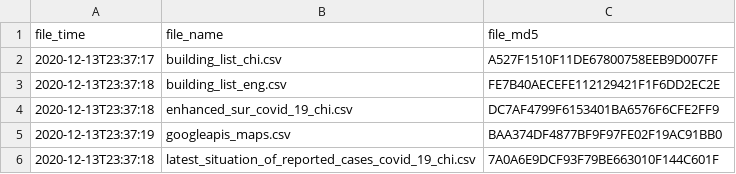
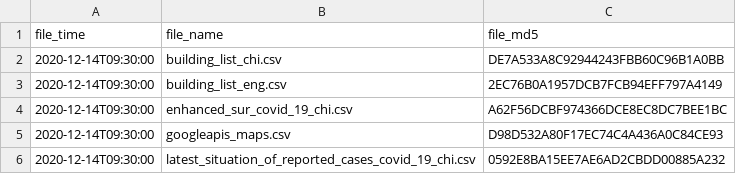
Before and after one commit to covid-hk/covid-hk.github.io, a CSV file: filetime.csv, drawn as a sheet.

```diff
--- a/filetime.csv
+++ b/filetime.csv
@@ -1,6 +1,6 @@
 file_time,file_name,file_md5
-2020-12-13T23:37:17,building_list_chi.csv,A527F1510F11DE67800758EEB9D007FF
-2020-12-13T23:37:18,building_list_eng.csv,FE7B40AECEFE112129421F1F6DD2EC2E
-2020-12-13T23:37:18,enhanced_sur_covid_19_chi.csv,DC7AF4799F6153401BA6576F6CFE2FF9
-2020-12-13T23:37:19,googleapis_maps.csv,BAA374DF4877BF9F97FE02F19AC91BB0
-2020-12-13T23:37:18,latest_situation_of_reported_cases_covid_19_chi.csv,7A0A6E9DCF93F79BE663010F144C601F
+2020-12-14T09:30:00,building_list_chi.csv,DE7A533A8C92944243FBB60C96B1A0BB
+2020-12-14T09:30:00,building_list_eng.csv,2EC76B0A1957DCB7FCB94EFF797A4149
+2020-12-14T09:30:00,enhanced_sur_covid_19_chi.csv,A62F56DCBF974366DCE8EC8DC7BEE1BC
+2020-12-14T09:30:00,googleapis_maps.csv,D98D532A80F17EC74C4A436A0C84CE93
+2020-12-14T09:30:00,latest_situation_of_reported_cases_covid_19_chi.csv,0592E8BA15EE7AE6AD2CBDD00885A232
```
Also changed, not shown: building_list_chi.csv, building_list_eng.csv, 2 other files.
